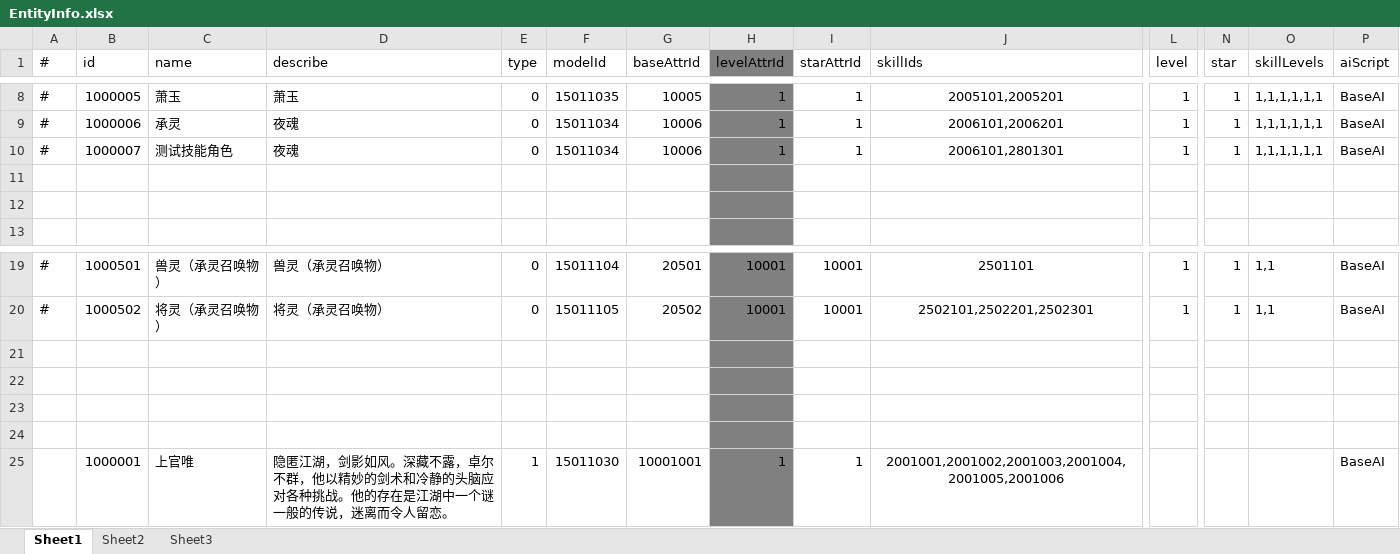
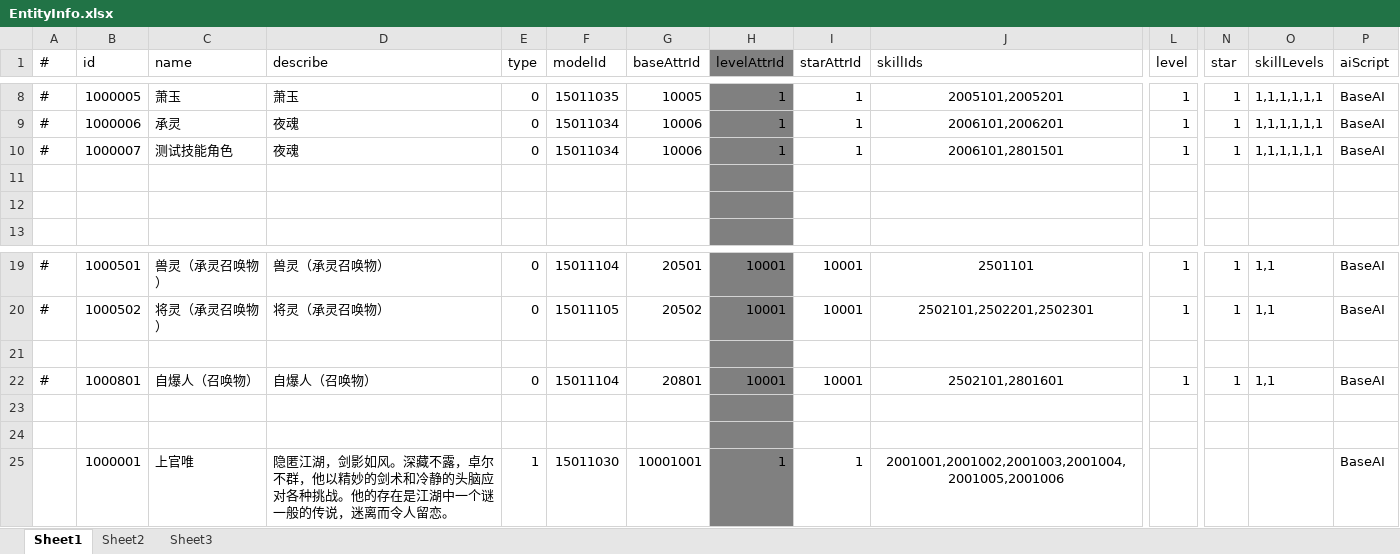
Before and after one commit to thanklzhang/001_GameFramework_Config, an Excel workbook: data_config/EntityInfo.xlsx, sheet Sheet1, drawn as a sheet; only a part is shown, gaps mark what is left out; values as stored, in another font and other column widths than the file's, no borders; rows hold the shown columns only; the diff names each change by its address in the sheet, - before the commit and + after, or states it on an @@ line.

```diff
--- a/data_config/EntityInfo.xlsx (sheet Sheet1)
+++ b/data_config/EntityInfo.xlsx (sheet Sheet1)
-J10 (skillIds): 2006101,2801301
+J10 (skillIds): 2006101,2801501
-row 22: (empty)
+row 22: # | 1000801 | 自爆人（召唤物） | 自爆人（召唤物） | 0 | 15011104 | 20801 | 10001 | 10001 | 2502101,2801601 | 1 | 1 | 1,1 | BaseAI
```
Also changed, not shown: data_config/AreaEffect.xlsx, data_config/CalculateEffect.xlsx, 11 other files.
